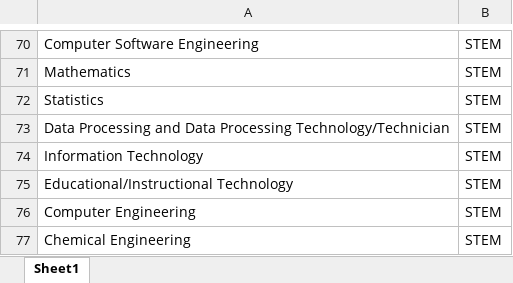
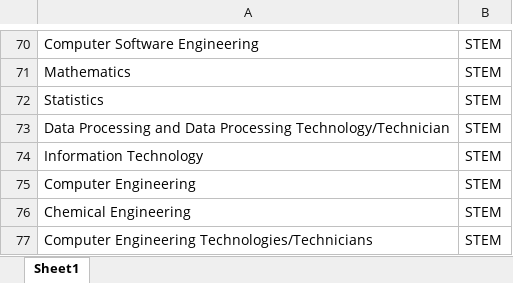
Before and after one commit to thedaisTMU/Microcredentials, an Excel workbook: Broad Fields of Study.xlsx, sheet Sheet1, drawn as a sheet; only a part is shown, gaps mark what is left out; the shorter side is filled out with more unchanged rows; values as stored, in another font and other column widths than the file's, no borders; the diff names each change by its address in the sheet, - before the commit and + after, or states it on an @@ line.

```diff
--- a/Broad Fields of Study.xlsx (sheet Sheet1)
+++ b/Broad Fields of Study.xlsx (sheet Sheet1)
-row 75: Educational/Instructional Technology | STEM
```
Also changed, not shown: 9 other files.
